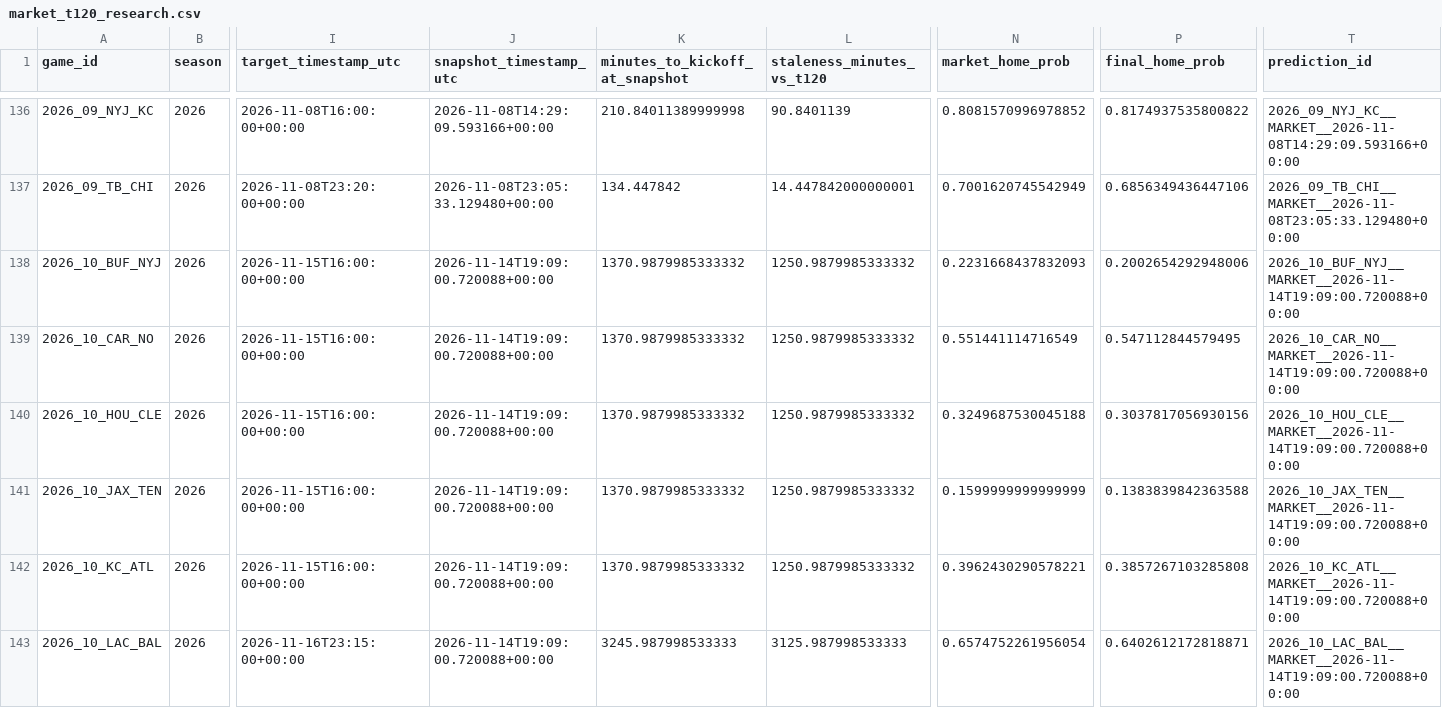
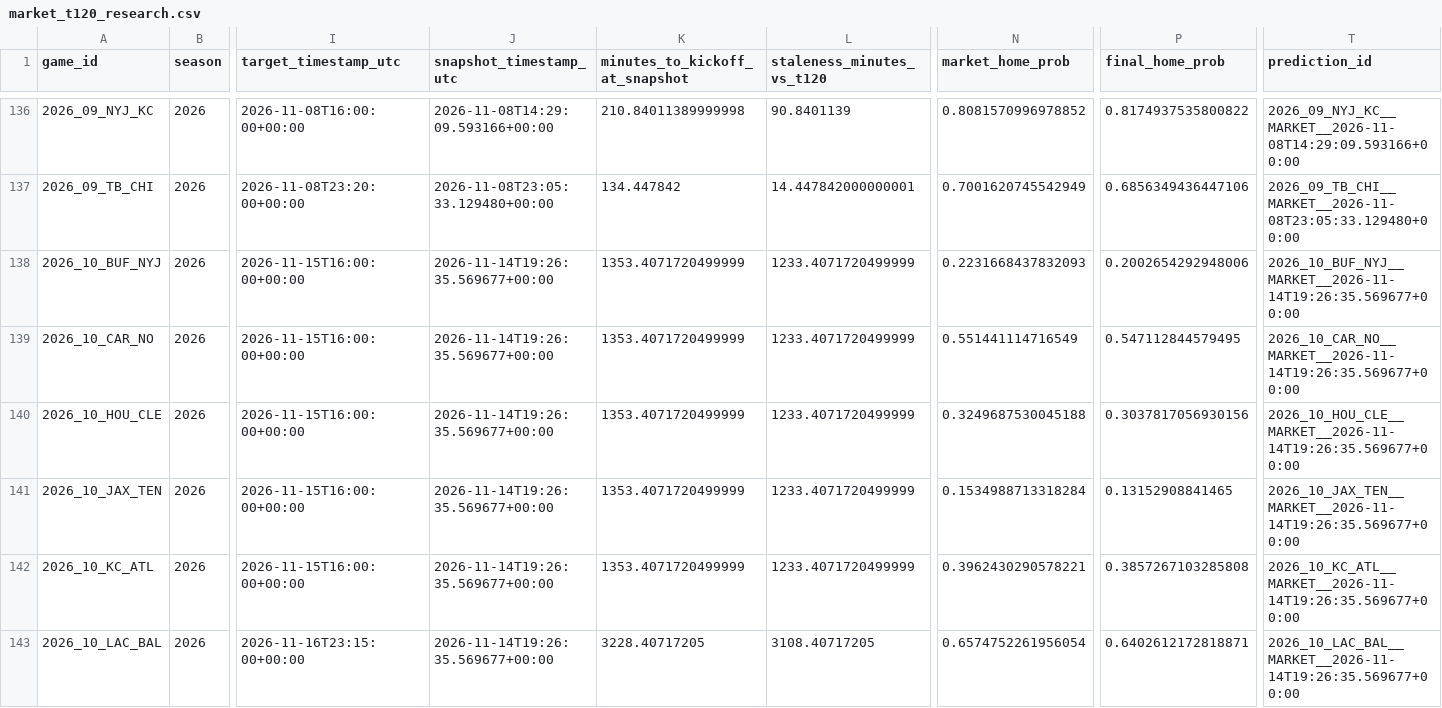
Before and after one commit to levine26/nfl-forecast-model, a CSV file: outputs/market_t120_research.csv, drawn as a sheet; only a part is shown, gaps mark what is left out; the diff covers the shown part only; the diff names each change by its address in the sheet, - before the commit and + after, or states it on an @@ line.

```diff
--- a/outputs/market_t120_research.csv
+++ b/outputs/market_t120_research.csv
-J138:J143 (snapshot_timestamp_utc): 2026-11-14T19:09:00.720088+00:00
+J138:J143 (snapshot_timestamp_utc): 2026-11-14T19:26:35.569677+00:00
-K138:K142 (minutes_to_kickoff_at_snapshot): 1370.9879985333332
+K138:K142 (minutes_to_kickoff_at_snapshot): 1353.4071720499999
-L138:L142 (staleness_minutes_vs_t120): 1250.9879985333332
+L138:L142 (staleness_minutes_vs_t120): 1233.4071720499999
-T138 (prediction_id): 2026_10_BUF_NYJ__MARKET__2026-11-14T19:09:00.720088+00:00
+T138 (prediction_id): 2026_10_BUF_NYJ__MARKET__2026-11-14T19:26:35.569677+00:00
-T139 (prediction_id): 2026_10_CAR_NO__MARKET__2026-11-14T19:09:00.720088+00:00
+T139 (prediction_id): 2026_10_CAR_NO__MARKET__2026-11-14T19:26:35.569677+00:00
-T140 (prediction_id): 2026_10_HOU_CLE__MARKET__2026-11-14T19:09:00.720088+00:00
+T140 (prediction_id): 2026_10_HOU_CLE__MARKET__2026-11-14T19:26:35.569677+00:00
-N141 (market_home_prob): 0.1599999999999999
+N141 (market_home_prob): 0.1534988713318284
-P141 (final_home_prob): 0.1383839842363588
+P141 (final_home_prob): 0.13152908841465
-T141 (prediction_id): 2026_10_JAX_TEN__MARKET__2026-11-14T19:09:00.720088+00:00
+T141 (prediction_id): 2026_10_JAX_TEN__MARKET__2026-11-14T19:26:35.569677+00:00
-T142 (prediction_id): 2026_10_KC_ATL__MARKET__2026-11-14T19:09:00.720088+00:00
+T142 (prediction_id): 2026_10_KC_ATL__MARKET__2026-11-14T19:26:35.569677+00:00
-K143 (minutes_to_kickoff_at_snapshot): 3245.987998533333
+K143 (minutes_to_kickoff_at_snapshot): 3228.40717205
-L143 (staleness_minutes_vs_t120): 3125.987998533333
+L143 (staleness_minutes_vs_t120): 3108.40717205
-T143 (prediction_id): 2026_10_LAC_BAL__MARKET__2026-11-14T19:09:00.720088+00:00
+T143 (prediction_id): 2026_10_LAC_BAL__MARKET__2026-11-14T19:26:35.569677+00:00
```
Also changed, not shown: 30 edited cells elsewhere in this file, outputs/this_week.csv, 2 other files.
